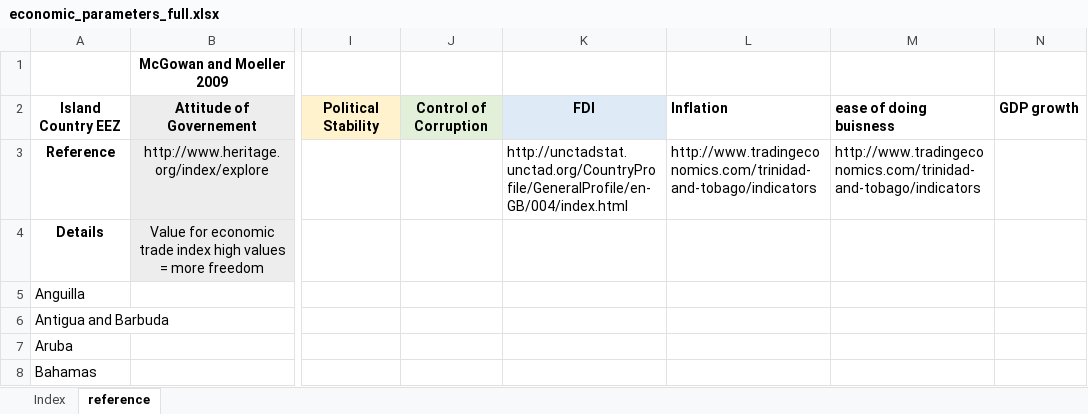
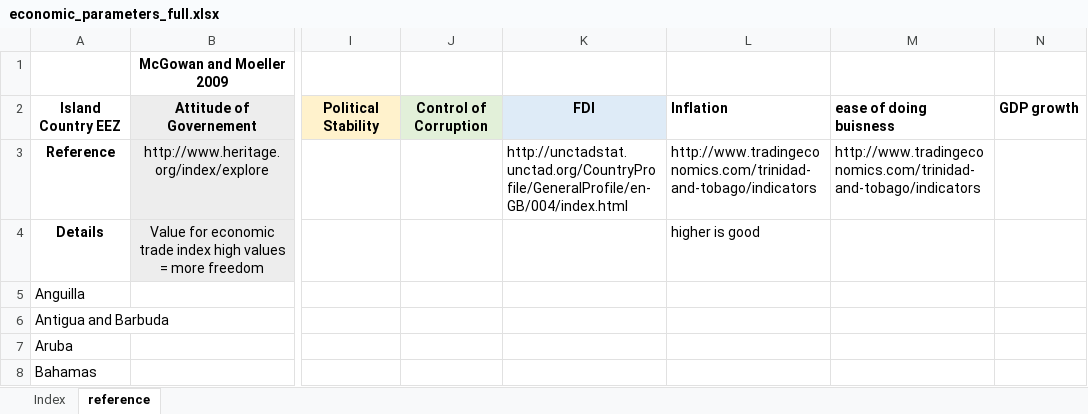
Before and after one commit to lennon-thomas/Carib_aqua_16, an Excel workbook: economic/risk/economic_parameters_full.xlsx, sheet reference, drawn as a sheet; only a part is shown, gaps mark what is left out; values as stored, in another font and other column widths than the file's, no borders; the diff names each change by its address in the sheet, - before the commit and + after, or states it on an @@ line.

```diff
--- a/economic/risk/economic_parameters_full.xlsx (sheet reference)
+++ b/economic/risk/economic_parameters_full.xlsx (sheet reference)
-L4: (empty)
+L4: higher is good
```
Also changed, not shown: sheet Index, economic/economic_parameters_full.xlsx, 9 other files.
